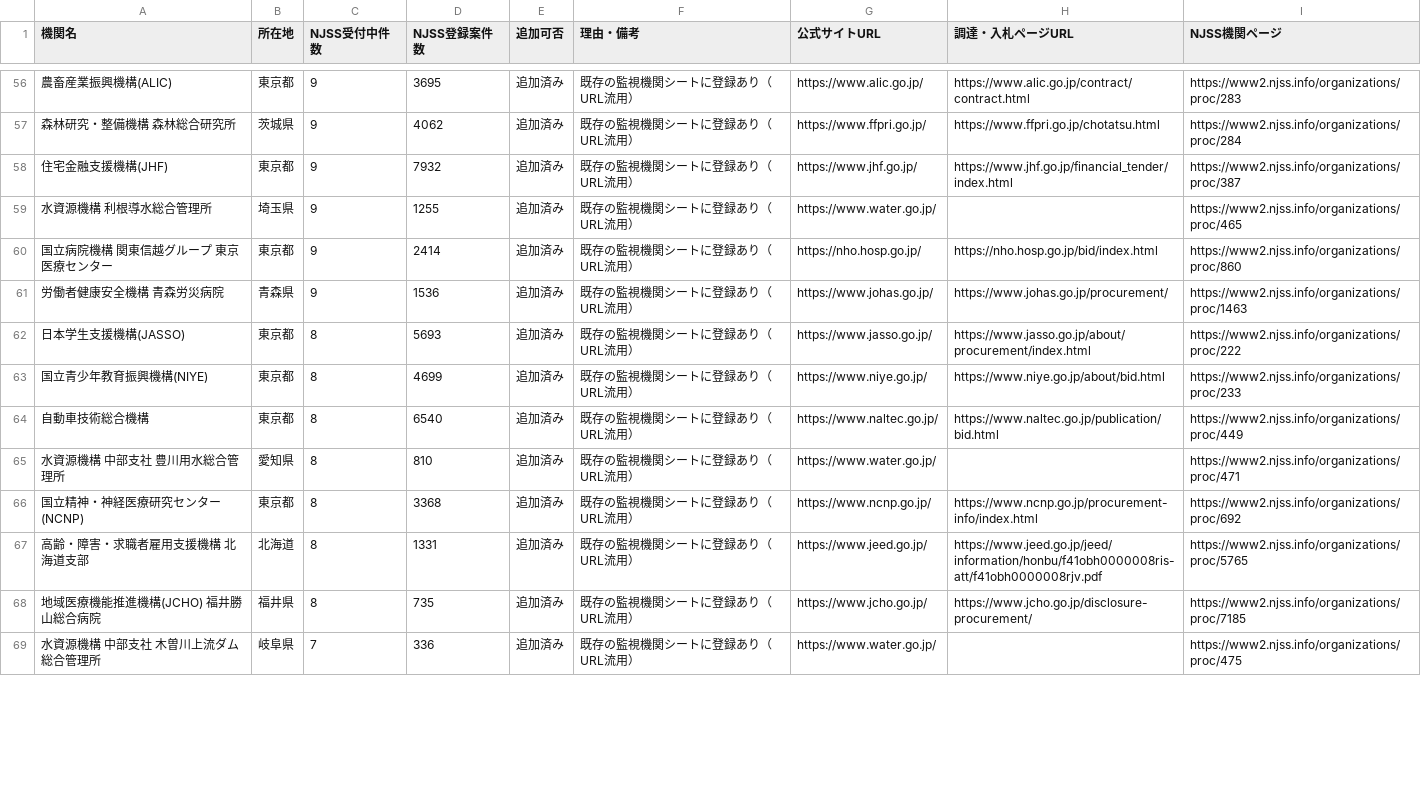
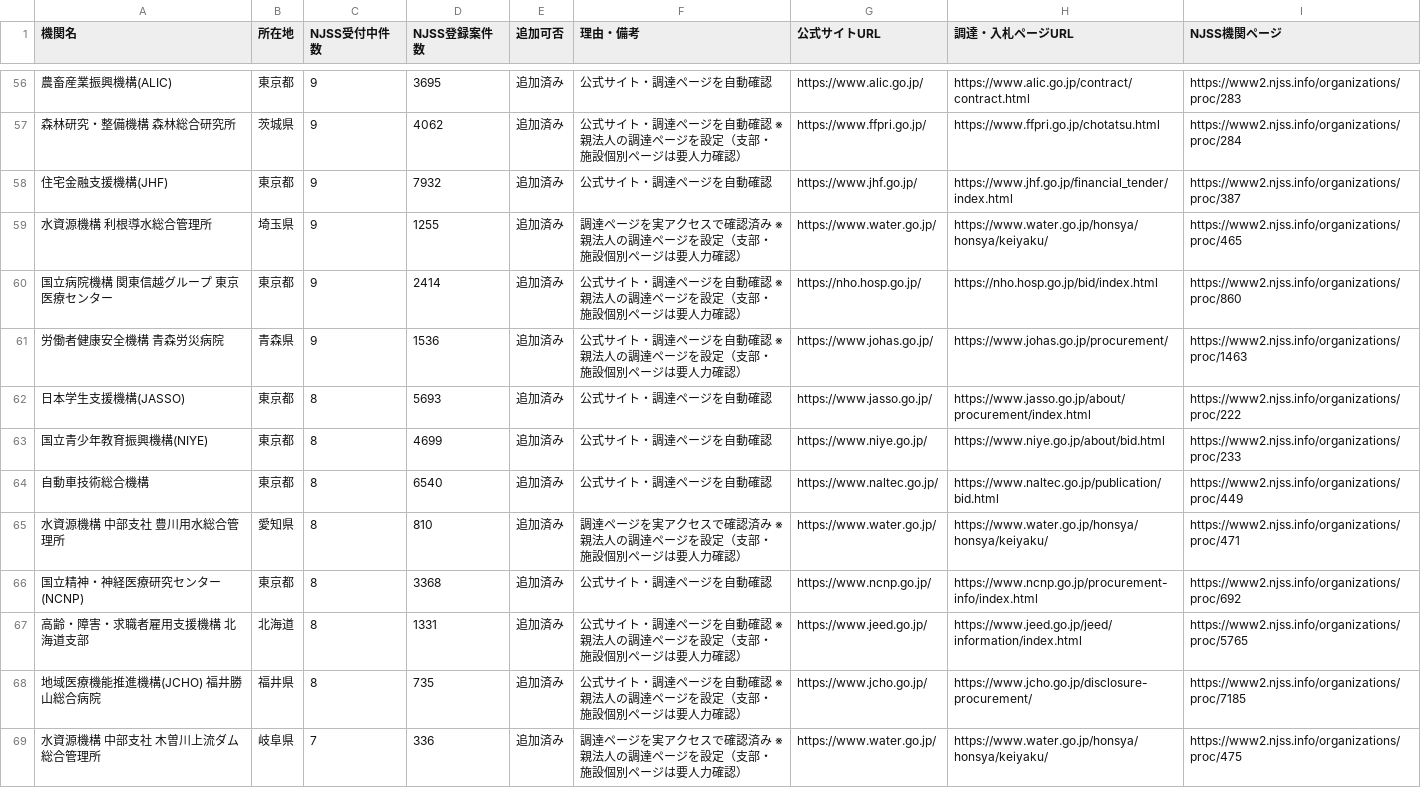
Before and after one commit to syun3032-tech/dgss, a CSV file: research/njss_dokuho_report.csv, drawn as a sheet; only a part is shown, gaps mark what is left out; the diff covers the shown part only.

```diff
--- a/research/njss_dokuho_report.csv
+++ b/research/njss_dokuho_report.csv
@@ -56,14 +56,14 @@
-農畜産業振興機構(ALIC),東京都,9,3695,追加済み,既存の監視機関シートに登録あり（URL流用）,https://www.alic.go.jp/,https://www.alic.go.jp/contract/contract.html,https://www2.njss.info/organizations/proc/283
-森林研究・整備機構 森林総合研究所,茨城県,9,4062,追加済み,既存の監視機関シートに登録あり（URL流用）,https://www.ffpri.go.jp/,https://www.ffpri.go.jp/chotatsu.html,https://www2.njss.info/organizations/proc/284
-住宅金融支援機構(JHF),東京都,9,7932,追加済み,既存の監視機関シートに登録あり（URL流用）,https://www.jhf.go.jp/,https://www.jhf.go.jp/financial_tender/index.html,https://www2.njss.info/organizations/proc/387
-水資源機構 利根導水総合管理所,埼玉県,9,1255,追加済み,既存の監視機関シートに登録あり（URL流用）,https://www.water.go.jp/,,https://www2.njss.info/organizations/proc/465
-国立病院機構 関東信越グループ 東京医療センター,東京都,9,2414,追加済み,既存の監視機関シートに登録あり（URL流用）,https://nho.hosp.go.jp/,https://nho.hosp.go.jp/bid/index.html,https://www2.njss.info/organizations/proc/860
-労働者健康安全機構 青森労災病院,青森県,9,1536,追加済み,既存の監視機関シートに登録あり（URL流用）,https://www.johas.go.jp/,https://www.johas.go.jp/procurement/,https://www2.njss.info/organizations/proc/1463
-日本学生支援機構(JASSO),東京都,8,5693,追加済み,既存の監視機関シートに登録あり（URL流用）,https://www.jasso.go.jp/,https://www.jasso.go.jp/about/procurement/index.html,https://www2.njss.info/organizations/proc/222
-国立青少年教育振興機構(NIYE),東京都,8,4699,追加済み,既存の監視機関シートに登録あり（URL流用）,https://www.niye.go.jp/,https://www.niye.go.jp/about/bid.html,https://www2.njss.info/organizations/proc/233
-自動車技術総合機構,東京都,8,6540,追加済み,既存の監視機関シートに登録あり（URL流用）,https://www.naltec.go.jp/,https://www.naltec.go.jp/publication/bid.html,https://www2.njss.info/organizations/proc/449
-水資源機構 中部支社 豊川用水総合管理所,愛知県,8,810,追加済み,既存の監視機関シートに登録あり（URL流用）,https://www.water.go.jp/,,https://www2.njss.info/organizations/proc/471
-国立精神・神経医療研究センター(NCNP),東京都,8,3368,追加済み,既存の監視機関シートに登録あり（URL流用）,https://www.ncnp.go.jp/,https://www.ncnp.go.jp/procurement-info/index.html,https://www2.njss.info/organizations/proc/692
-高齢・障害・求職者雇用支援機構 北海道支部,北海道,8,1331,追加済み,既存の監視機関シートに登録あり（URL流用）,https://www.jeed.go.jp/,https://www.jeed.go.jp/jeed/information/honbu/f41obh0000008ris-att/f41obh0000008rjv.pdf,https://www2.njss.info/organizations/proc/5765
-地域医療機能推進機構(JCHO) 福井勝山総合病院,福井県,8,735,追加済み,既存の監視機関シートに登録あり（URL流用）,https://www.jcho.go.jp/,https://www.jcho.go.jp/disclosure-procurement/,https://www2.njss.info/organizations/proc/7185
-水資源機構 中部支社 木曽川上流ダム総合管理所,岐阜県,7,336,追加済み,既存の監視機関シートに登録あり（URL流用）,https://www.water.go.jp/,,https://www2.njss.info/organizations/proc/475
+農畜産業振興機構(ALIC),東京都,9,3695,追加済み,公式サイト・調達ページを自動確認,https://www.alic.go.jp/,https://www.alic.go.jp/contract/contract.html,https://www2.njss.info/organizations/proc/283
+森林研究・整備機構 森林総合研究所,茨城県,9,4062,追加済み,公式サイト・調達ページを自動確認 ※親法人の調達ページを設定（支部・施設個別ページは要人力確認）,https://www.ffpri.go.jp/,https://www.ffpri.go.jp/chotatsu.html,https://www2.njss.info/organizations/proc/284
+住宅金融支援機構(JHF),東京都,9,7932,追加済み,公式サイト・調達ページを自動確認,https://www.jhf.go.jp/,https://www.jhf.go.jp/financial_tender/index.html,https://www2.njss.info/organizations/proc/387
+水資源機構 利根導水総合管理所,埼玉県,9,1255,追加済み,調達ページを実アクセスで確認済み ※親法人の調達ページを設定（支部・施設個別ページは要人力確認）,https://www.water.go.jp/,https://www.water.go.jp/honsya/honsya/keiyaku/,https://www2.njss.info/organizations/proc/465
+国立病院機構 関東信越グループ 東京医療センター,東京都,9,2414,追加済み,公式サイト・調達ページを自動確認 ※親法人の調達ページを設定（支部・施設個別ページは要人力確認）,https://nho.hosp.go.jp/,https://nho.hosp.go.jp/bid/index.html,https://www2.njss.info/organizations/proc/860
+労働者健康安全機構 青森労災病院,青森県,9,1536,追加済み,公式サイト・調達ページを自動確認 ※親法人の調達ページを設定（支部・施設個別ページは要人力確認）,https://www.johas.go.jp/,https://www.johas.go.jp/procurement/,https://www2.njss.info/organizations/proc/1463
+日本学生支援機構(JASSO),東京都,8,5693,追加済み,公式サイト・調達ページを自動確認,https://www.jasso.go.jp/,https://www.jasso.go.jp/about/procurement/index.html,https://www2.njss.info/organizations/proc/222
+国立青少年教育振興機構(NIYE),東京都,8,4699,追加済み,公式サイト・調達ページを自動確認,https://www.niye.go.jp/,https://www.niye.go.jp/about/bid.html,https://www2.njss.info/organizations/proc/233
+自動車技術総合機構,東京都,8,6540,追加済み,公式サイト・調達ページを自動確認,https://www.naltec.go.jp/,https://www.naltec.go.jp/publication/bid.html,https://www2.njss.info/organizations/proc/449
+水資源機構 中部支社 豊川用水総合管理所,愛知県,8,810,追加済み,調達ページを実アクセスで確認済み ※親法人の調達ページを設定（支部・施設個別ページは要人力確認）,https://www.water.go.jp/,https://www.water.go.jp/honsya/honsya/keiyaku/,https://www2.njss.info/organizations/proc/471
+国立精神・神経医療研究センター(NCNP),東京都,8,3368,追加済み,公式サイト・調達ページを自動確認,https://www.ncnp.go.jp/,https://www.ncnp.go.jp/procurement-info/index.html,https://www2.njss.info/organizations/proc/692
+高齢・障害・求職者雇用支援機構 北海道支部,北海道,8,1331,追加済み,公式サイト・調達ページを自動確認 ※親法人の調達ページを設定（支部・施設個別ページは要人力確認）,https://www.jeed.go.jp/,https://www.jeed.go.jp/jeed/information/index.html,https://www2.njss.info/organizations/proc/5765
+地域医療機能推進機構(JCHO) 福井勝山総合病院,福井県,8,735,追加済み,公式サイト・調達ページを自動確認 ※親法人の調達ページを設定（支部・施設個別ページは要人力確認）,https://www.jcho.go.jp/,https://www.jcho.go.jp/disclosure-procurement/,https://www2.njss.info/organizations/proc/7185
+水資源機構 中部支社 木曽川上流ダム総合管理所,岐阜県,7,336,追加済み,調達ページを実アクセスで確認済み ※親法人の調達ページを設定（支部・施設個別ページは要人力確認）,https://www.water.go.jp/,https://www.water.go.jp/honsya/honsya/keiyaku/,https://www2.njss.info/organizations/proc/475
```
Also changed, not shown: 105 edited cells elsewhere in this file, research/njss_dokuho_agencies.csv, 2 other files.
